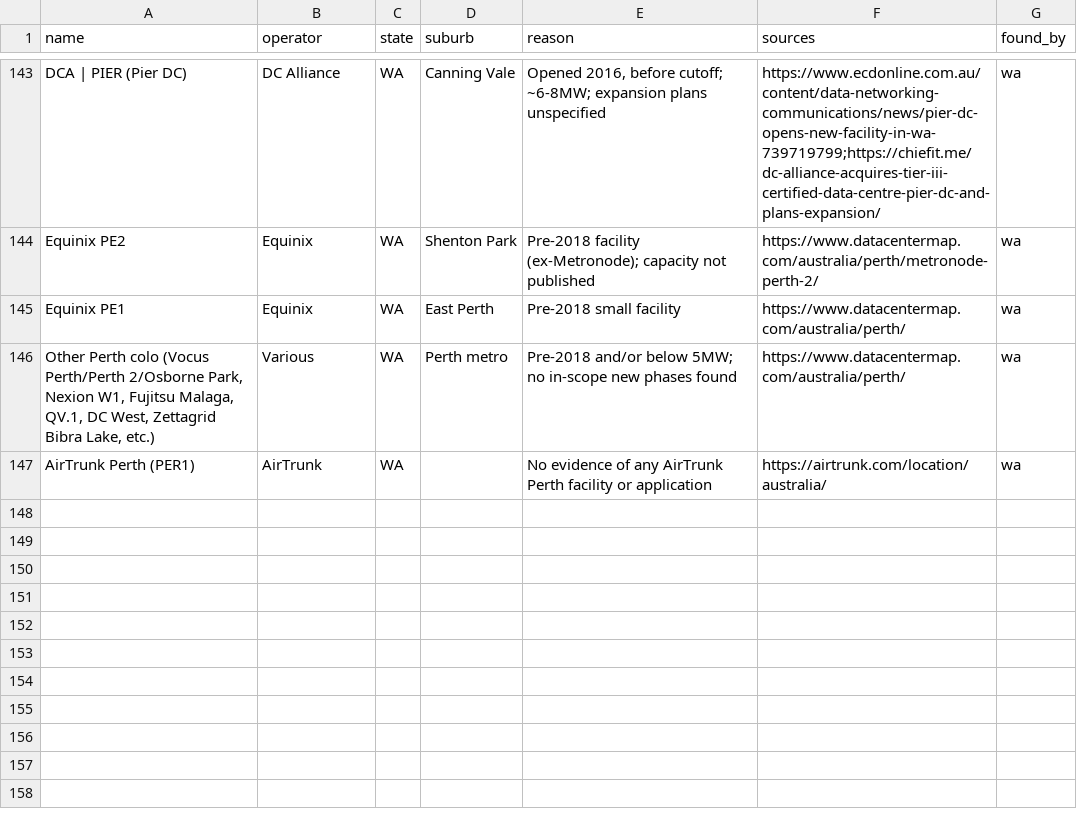
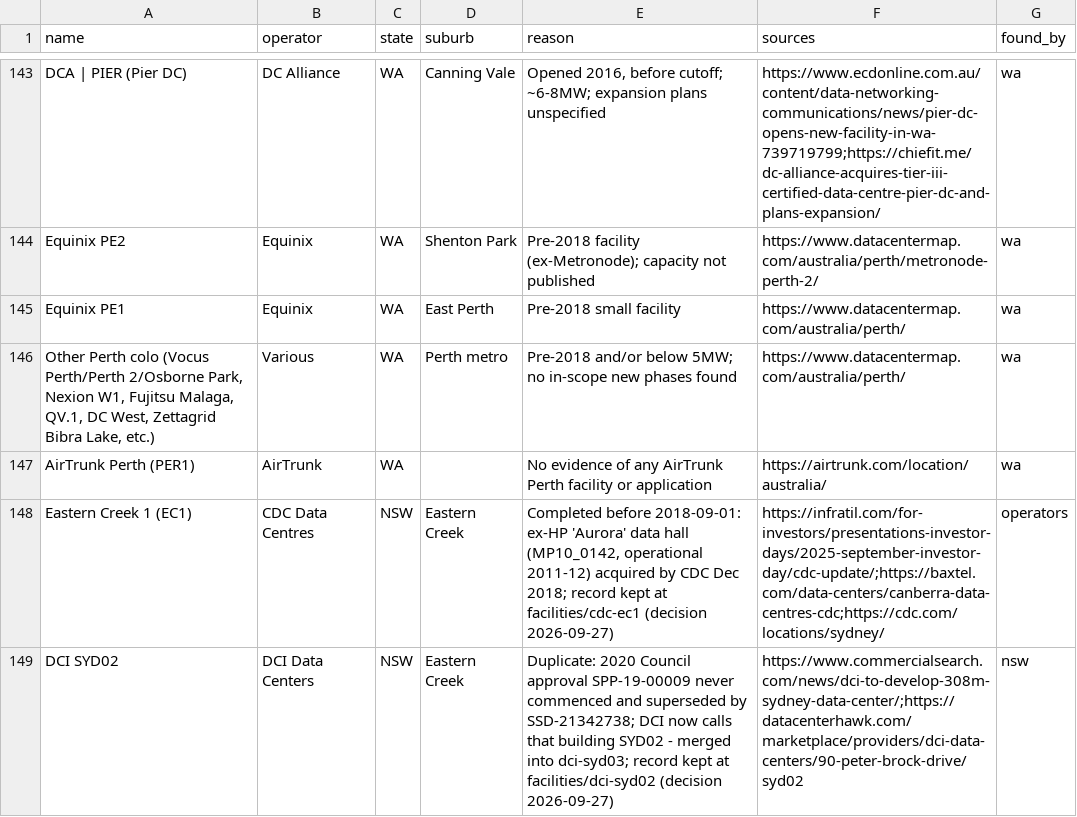
Before and after one commit to andrewlilley/au-datacentres, a CSV file: list/excluded.csv, drawn as a sheet; only a part is shown, gaps mark what is left out.

```diff
--- a/list/excluded.csv
+++ b/list/excluded.csv
@@ -147 +147,3 @@ Equinix PE1,Equinix,WA,East Perth,Pre-2018 small facility,https://www.datacenter
 AirTrunk Perth (PER1),AirTrunk,WA,,No evidence of any AirTrunk Perth facility or application,https://airtrunk.com/location/australia/,wa
+Eastern Creek 1 (EC1),CDC Data Centres,NSW,Eastern Creek,"Completed before 2018-09-01: ex-HP 'Aurora' data hall (MP10_0142, operational 2011-12) acquired by CDC Dec 2018; record kept at facilities/cdc-ec1 (decision 2026-09-27)",https://infratil.com/for-investors/presentations-investor-days/2025-september-investor-day/cdc-update/;https://baxtel.com/data-centers/canberra-data-centres-cdc;https://cdc.com/locations/sydney/,operators
+DCI SYD02,DCI Data Centers,NSW,Eastern Creek,Duplicate: 2020 Council approval SPP-19-00009 never commenced and superseded by SSD-21342738; DCI now calls that building SYD02 - merged into dci-syd03; record kept at facilities/dci-syd02 (decision 2026-09-27),https://www.commercialsearch.com/news/dci-to-develop-308m-sydney-data-center/;https://datacenterhawk.com/marketplace/providers/dci-data-centers/90-peter-brock-drive/syd02,nsw
```
Also changed, not shown: list/master.csv, 7 other files.
